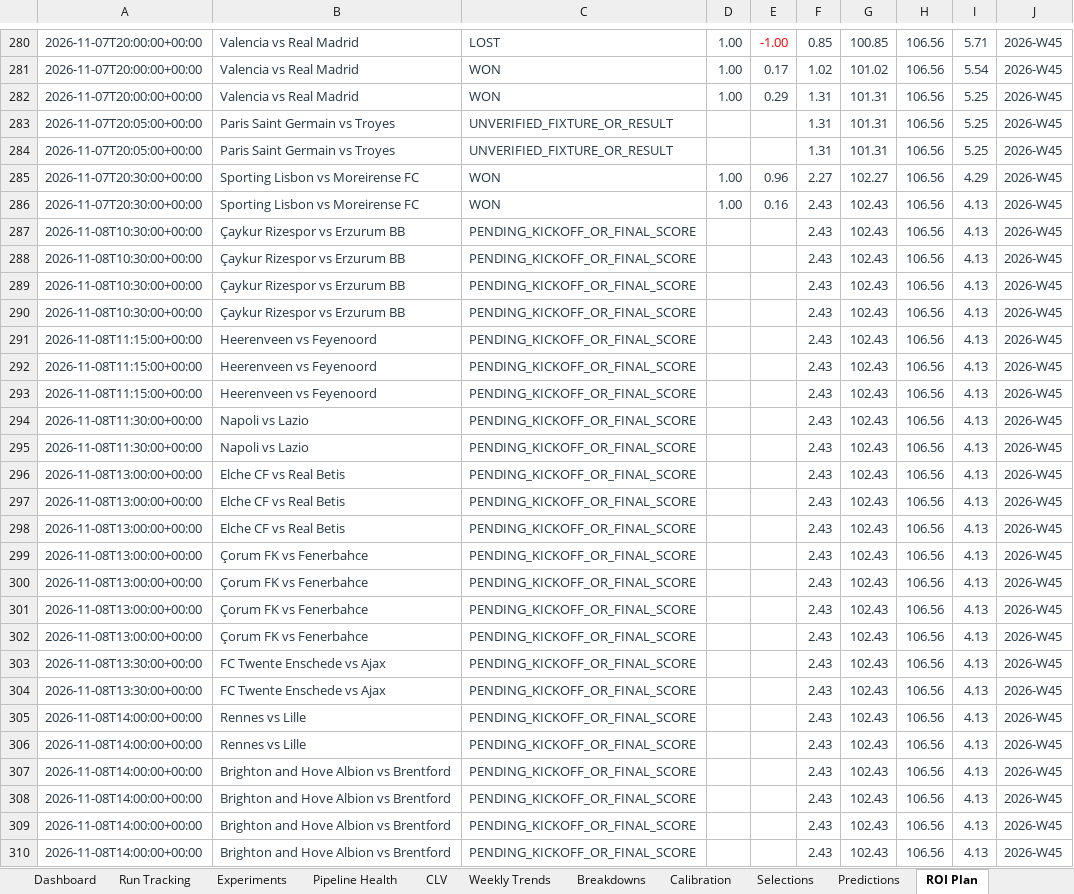
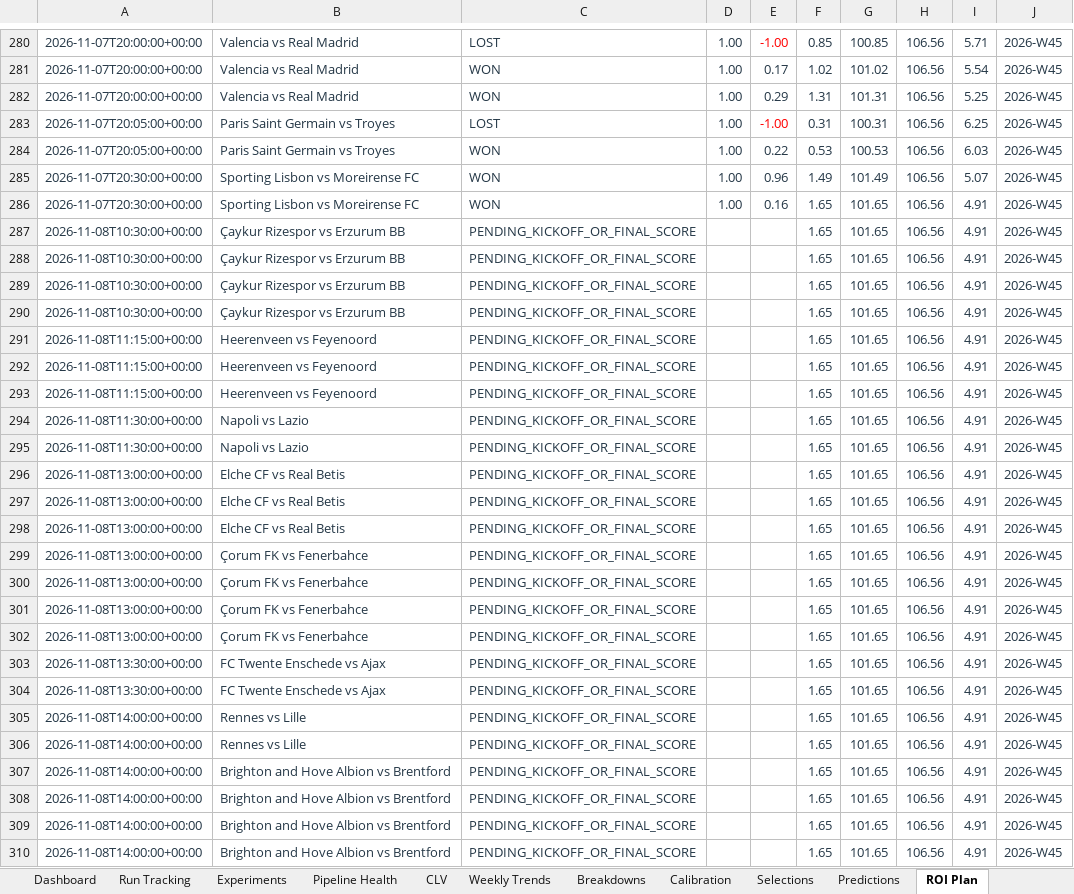
Before and after one commit to paulmaina/football-value-pipeline, an Excel workbook: football_output_v2/readable/football_performance_report.xlsx, sheet ROI Plan, drawn as a sheet; only a part is shown, gaps mark what is left out; values as stored, in another font and other column widths than the file's, no borders; conditional formats and table styles not drawn; the diff covers the shown part only; the diff names each change by its address in the sheet, - before the commit and + after, or states it on an @@ line.

```diff
--- a/football_output_v2/readable/football_performance_report.xlsx (sheet ROI Plan)
+++ b/football_output_v2/readable/football_performance_report.xlsx (sheet ROI Plan)
-C283: UNVERIFIED_FIXTURE_OR_RESULT
+C283: LOST
-D283:D284: (empty)
+D283:D284: 1.00
-E283: (empty)
+E283: -1.00
-F283: 1.31
+F283: 0.31
-G283: 101.31
+G283: 100.31
-I283: 5.25
+I283: 6.25
-C284: UNVERIFIED_FIXTURE_OR_RESULT
+C284: WON
-E284: (empty)
+E284: 0.22
-F284: 1.31
+F284: 0.53
-G284: 101.31
+G284: 100.53
-I284: 5.25
+I284: 6.03
-F285: 2.27
+F285: 1.49
-G285: 102.27
+G285: 101.49
-I285: 4.29
+I285: 5.07
-F286:F310: 2.43
+F286:F310: 1.65
-G286:G310: 102.43
+G286:G310: 101.65
-I286:I310: 4.13
+I286:I310: 4.91
```
Also changed, not shown: 270 edited cells elsewhere in this sheet, sheet Breakdowns, sheet Run Tracking, sheet Dashboard, sheet Pipeline Health, sheet Selections, sheet Calibration, 3 more sheets, hidden cells, charts or pictures, 31 other files.
